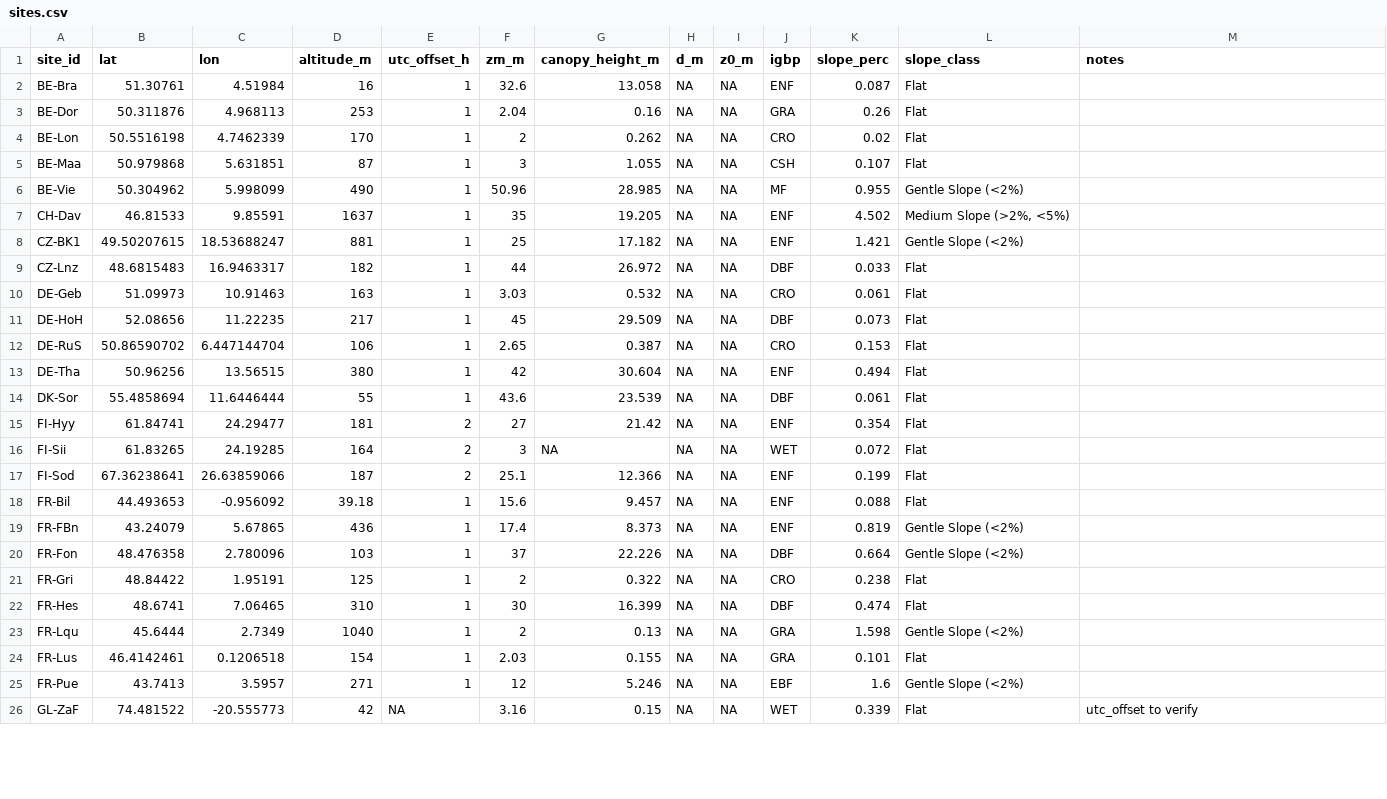
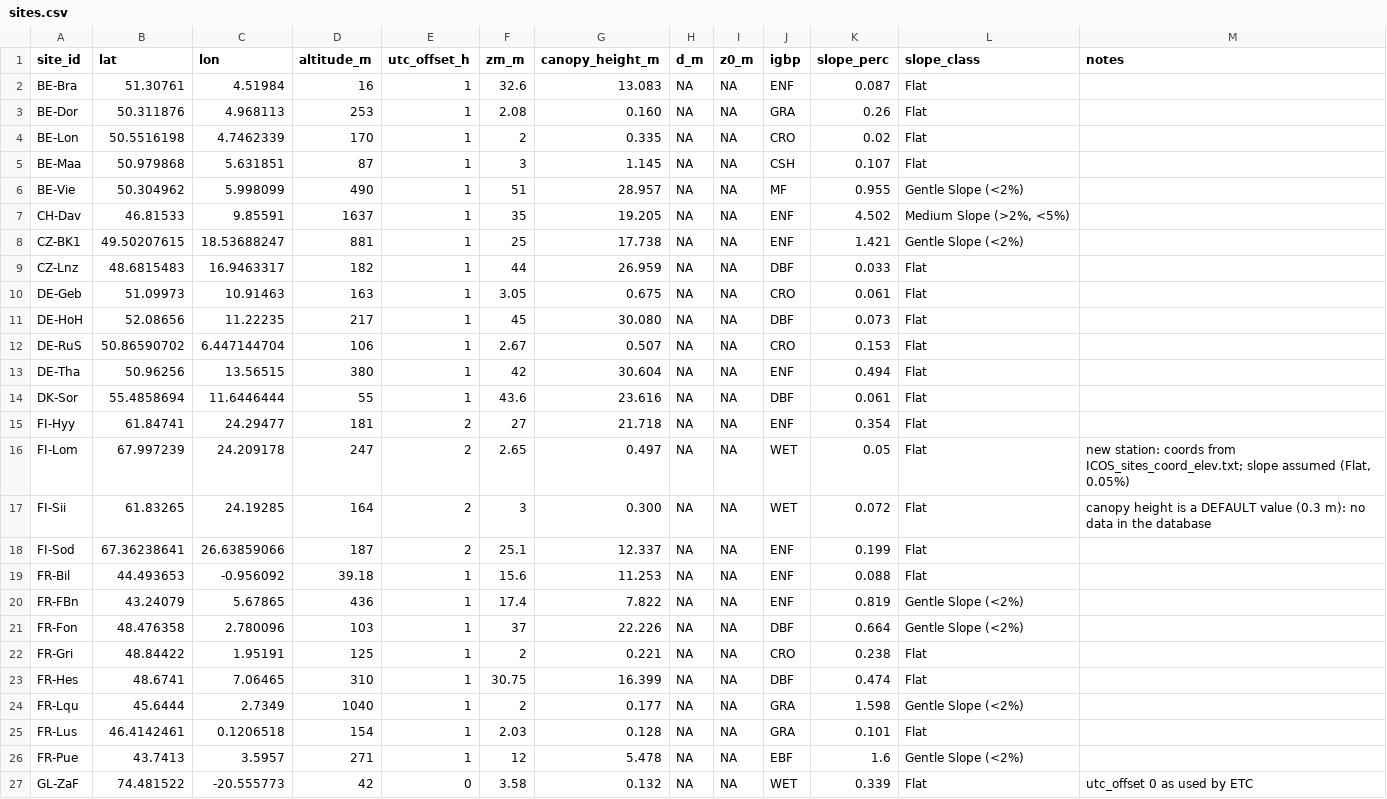
Before and after one commit to Giacomo-Nicolini/pbl-analysis, a CSV file: config/sites.csv, drawn as a sheet; only a part is shown; the diff covers the shown part only.

```diff
--- a/config/sites.csv
+++ b/config/sites.csv
@@ -1,26 +1,27 @@
 site_id,lat,lon,altitude_m,utc_offset_h,zm_m,canopy_height_m,d_m,z0_m,igbp,slope_perc,slope_class,notes
-BE-Bra,51.30761,4.51984,16,1,32.6,13.058,NA,NA,ENF,0.087,Flat,
-BE-Dor,50.311876,4.968113,253,1,2.04,0.16,NA,NA,GRA,0.26,Flat,
-BE-Lon,50.5516198,4.7462339,170,1,2,0.262,NA,NA,CRO,0.02,Flat,
-BE-Maa,50.979868,5.631851,87,1,3,1.055,NA,NA,CSH,0.107,Flat,
-BE-Vie,50.304962,5.998099,490,1,50.96,28.985,NA,NA,MF,0.955,Gentle Slope (<2%),
+BE-Bra,51.30761,4.51984,16,1,32.6,13.083,NA,NA,ENF,0.087,Flat,
+BE-Dor,50.311876,4.968113,253,1,2.08,0.160,NA,NA,GRA,0.26,Flat,
+BE-Lon,50.5516198,4.7462339,170,1,2,0.335,NA,NA,CRO,0.02,Flat,
+BE-Maa,50.979868,5.631851,87,1,3,1.145,NA,NA,CSH,0.107,Flat,
+BE-Vie,50.304962,5.998099,490,1,51,28.957,NA,NA,MF,0.955,Gentle Slope (<2%),
 CH-Dav,46.81533,9.85591,1637,1,35,19.205,NA,NA,ENF,4.502,"Medium Slope (>2%, <5%)",
-CZ-BK1,49.50207615,18.53688247,881,1,25,17.182,NA,NA,ENF,1.421,Gentle Slope (<2%),
-CZ-Lnz,48.6815483,16.9463317,182,1,44,26.972,NA,NA,DBF,0.033,Flat,
-DE-Geb,51.09973,10.91463,163,1,3.03,0.532,NA,NA,CRO,0.061,Flat,
-DE-HoH,52.08656,11.22235,217,1,45,29.509,NA,NA,DBF,0.073,Flat,
-DE-RuS,50.86590702,6.447144704,106,1,2.65,0.387,NA,NA,CRO,0.153,Flat,
+CZ-BK1,49.50207615,18.53688247,881,1,25,17.738,NA,NA,ENF,1.421,Gentle Slope (<2%),
+CZ-Lnz,48.6815483,16.9463317,182,1,44,26.959,NA,NA,DBF,0.033,Flat,
+DE-Geb,51.09973,10.91463,163,1,3.05,0.675,NA,NA,CRO,0.061,Flat,
+DE-HoH,52.08656,11.22235,217,1,45,30.080,NA,NA,DBF,0.073,Flat,
+DE-RuS,50.86590702,6.447144704,106,1,2.67,0.507,NA,NA,CRO,0.153,Flat,
 DE-Tha,50.96256,13.56515,380,1,42,30.604,NA,NA,ENF,0.494,Flat,
-DK-Sor,55.4858694,11.6446444,55,1,43.6,23.539,NA,NA,DBF,0.061,Flat,
-FI-Hyy,61.84741,24.29477,181,2,27,21.42,NA,NA,ENF,0.354,Flat,
-FI-Sii,61.83265,24.19285,164,2,3,NA,NA,NA,WET,0.072,Flat,
-FI-Sod,67.36238641,26.63859066,187,2,25.1,12.366,NA,NA,ENF,0.199,Flat,
-FR-Bil,44.493653,-0.956092,39.18,1,15.6,9.457,NA,NA,ENF,0.088,Flat,
-FR-FBn,43.24079,5.67865,436,1,17.4,8.373,NA,NA,ENF,0.819,Gentle Slope (<2%),
+DK-Sor,55.4858694,11.6446444,55,1,43.6,23.616,NA,NA,DBF,0.061,Flat,
+FI-Hyy,61.84741,24.29477,181,2,27,21.718,NA,NA,ENF,0.354,Flat,
+FI-Lom,67.997239,24.209178,247,2,2.65,0.497,NA,NA,WET,0.05,Flat,"new station: coords from ICOS_sites_coord_elev.txt; slope assumed (Flat, 0.05%)"
+FI-Sii,61.83265,24.19285,164,2,3,0.300,NA,NA,WET,0.072,Flat,canopy height is a DEFAULT value (0.3 m): no data in the database
+FI-Sod,67.36238641,26.63859066,187,2,25.1,12.337,NA,NA,ENF,0.199,Flat,
+FR-Bil,44.493653,-0.956092,39.18,1,15.6,11.253,NA,NA,ENF,0.088,Flat,
+FR-FBn,43.24079,5.67865,436,1,17.4,7.822,NA,NA,ENF,0.819,Gentle Slope (<2%),
 FR-Fon,48.476358,2.780096,103,1,37,22.226,NA,NA,DBF,0.664,Gentle Slope (<2%),
-FR-Gri,48.84422,1.95191,125,1,2,0.322,NA,NA,CRO,0.238,Flat,
-FR-Hes,48.6741,7.06465,310,1,30,16.399,NA,NA,DBF,0.474,Flat,
-FR-Lqu,45.6444,2.7349,1040,1,2,0.13,NA,NA,GRA,1.598,Gentle Slope (<2%),
-FR-Lus,46.4142461,0.1206518,154,1,2.03,0.155,NA,NA,GRA,0.101,Flat,
-FR-Pue,43.7413,3.5957,271,1,12,5.246,NA,NA,EBF,1.6,Gentle Slope (<2%),
-GL-ZaF,74.481522,-20.555773,42,NA,3.16,0.15,NA,NA,WET,0.339,Flat,utc_offset to verify
+FR-Gri,48.84422,1.95191,125,1,2,0.221,NA,NA,CRO,0.238,Flat,
+FR-Hes,48.6741,7.06465,310,1,30.75,16.399,NA,NA,DBF,0.474,Flat,
+FR-Lqu,45.6444,2.7349,1040,1,2,0.177,NA,NA,GRA,1.598,Gentle Slope (<2%),
+FR-Lus,46.4142461,0.1206518,154,1,2.03,0.128,NA,NA,GRA,0.101,Flat,
+FR-Pue,43.7413,3.5957,271,1,12,5.478,NA,NA,EBF,1.6,Gentle Slope (<2%),
+GL-ZaF,74.481522,-20.555773,42,0,3.58,0.132,NA,NA,WET,0.339,Flat,utc_offset 0 as used by ETC
```
Also changed, not shown: 1 added row and 15 edited cells elsewhere in this file, config/sites_timevarying.csv, 5 other files.
